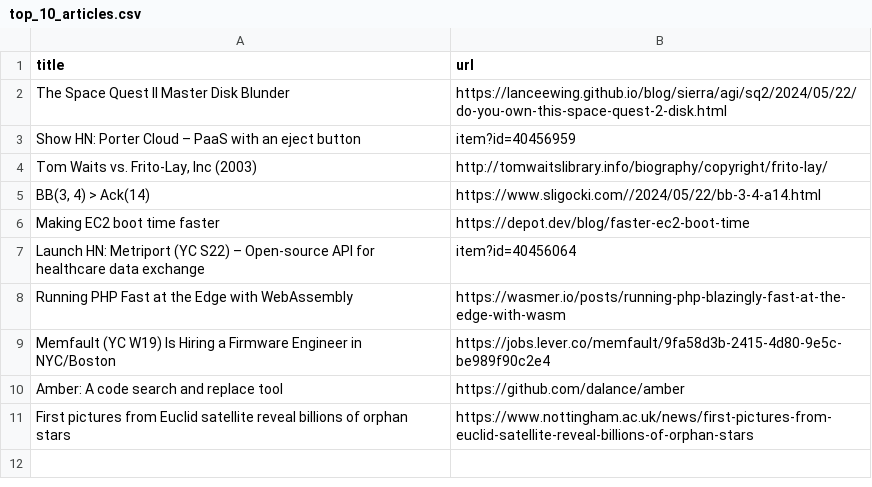
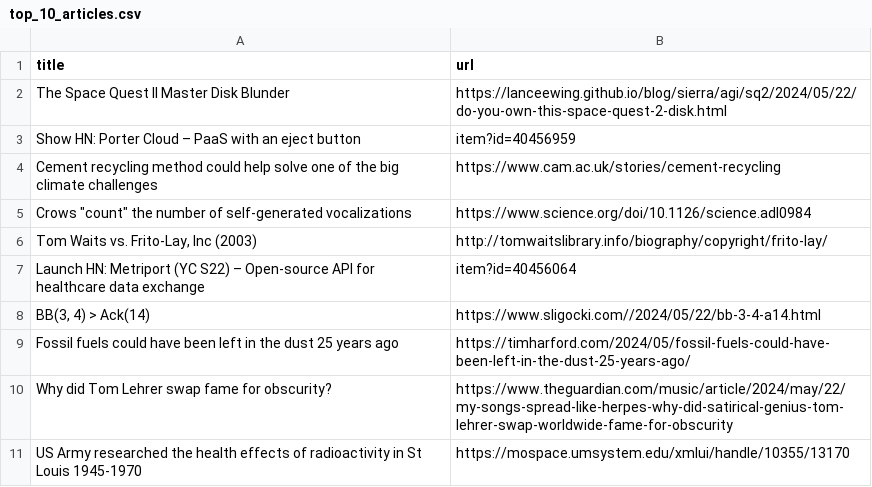
Before and after one commit to kwongit/news-articles-scraper, a CSV file: top_10_articles.csv, drawn as a sheet.

```diff
--- a/top_10_articles.csv
+++ b/top_10_articles.csv
@@ -3,9 +3,9 @@
 "Show HN: Porter Cloud – PaaS with an eject button","item?id=40456959"
+"Cement recycling method could help solve one of the big climate challenges","https://www.cam.ac.uk/stories/cement-recycling"
+"Crows ""count"" the number of self-generated vocalizations","https://www.science.org/doi/10.1126/science.adl0984"
 "Tom Waits vs. Frito-Lay, Inc (2003)","http://tomwaitslibrary.info/biography/copyright/frito-lay/"
+"Launch HN: Metriport (YC S22) – Open-source API for healthcare data exchange","item?id=40456064"
 "BB(3, 4) > Ack(14)","https://www.sligocki.com//2024/05/22/bb-3-4-a14.html"
-"Making EC2 boot time faster","https://depot.dev/blog/faster-ec2-boot-time"
-"Launch HN: Metriport (YC S22) – Open-source API for healthcare data exchange","item?id=40456064"
-"Running PHP Fast at the Edge with WebAssembly","https://wasmer.io/posts/running-php-blazingly-fast-at-the-edge-with-wasm"
-"Memfault (YC W19) Is Hiring a Firmware Engineer in NYC/Boston","https://jobs.lever.co/memfault/9fa58d3b-2415-4d80-9e5c-be989f90c2e4"
-"Amber: A code search and replace tool","https://github.com/dalance/amber"
-"First pictures from Euclid satellite reveal billions of orphan stars","https://www.nottingham.ac.uk/news/first-pictures-from-euclid-satellite-reveal-billions-of-orphan-stars"
+"Fossil fuels could have been left in the dust 25 years ago","https://timharford.com/2024/05/fossil-fuels-could-have-been-left-in-the-dust-25-years-ago/"
+"Why did Tom Lehrer swap fame for obscurity?","https://www.theguardian.com/music/article/2024/may/22/my-songs-spread-like-herpes-why-did-satirical-genius-tom-lehrer-swap-worldwide-fame-for-obscurity"
+"US Army researched the health effects of radioactivity in St Louis 1945-1970","https://mospace.umsystem.edu/xmlui/handle/10355/13170"
```
Also changed, not shown: 5 other files.
